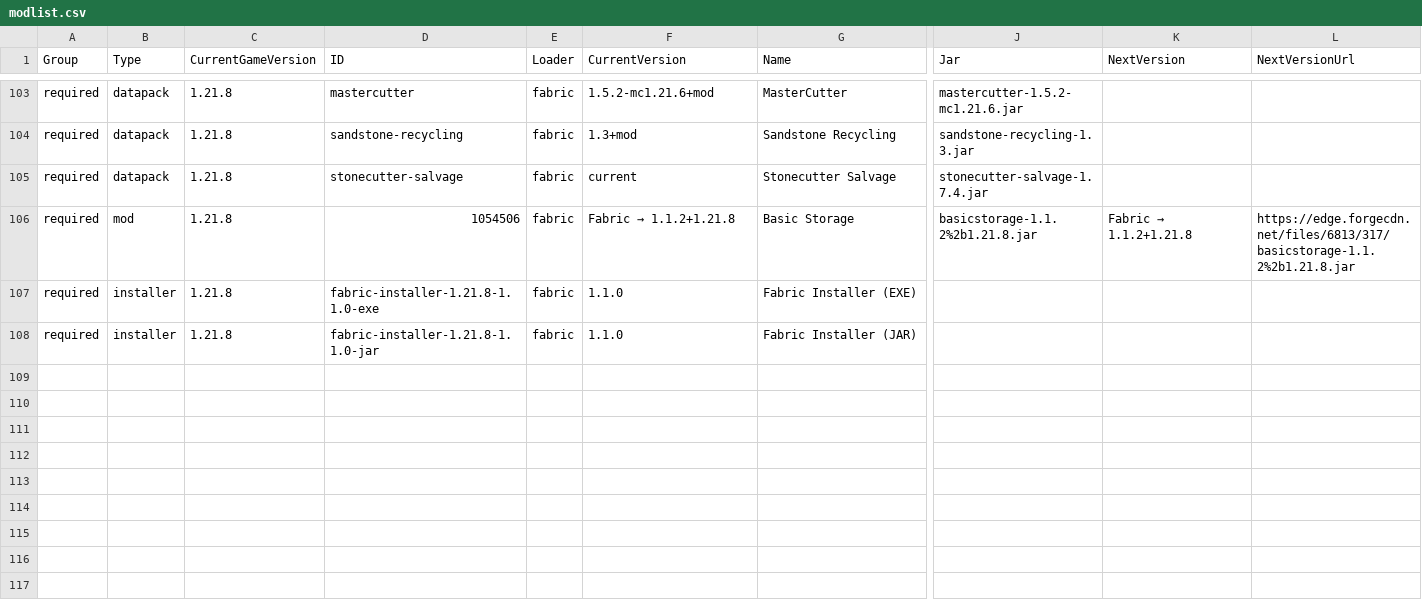
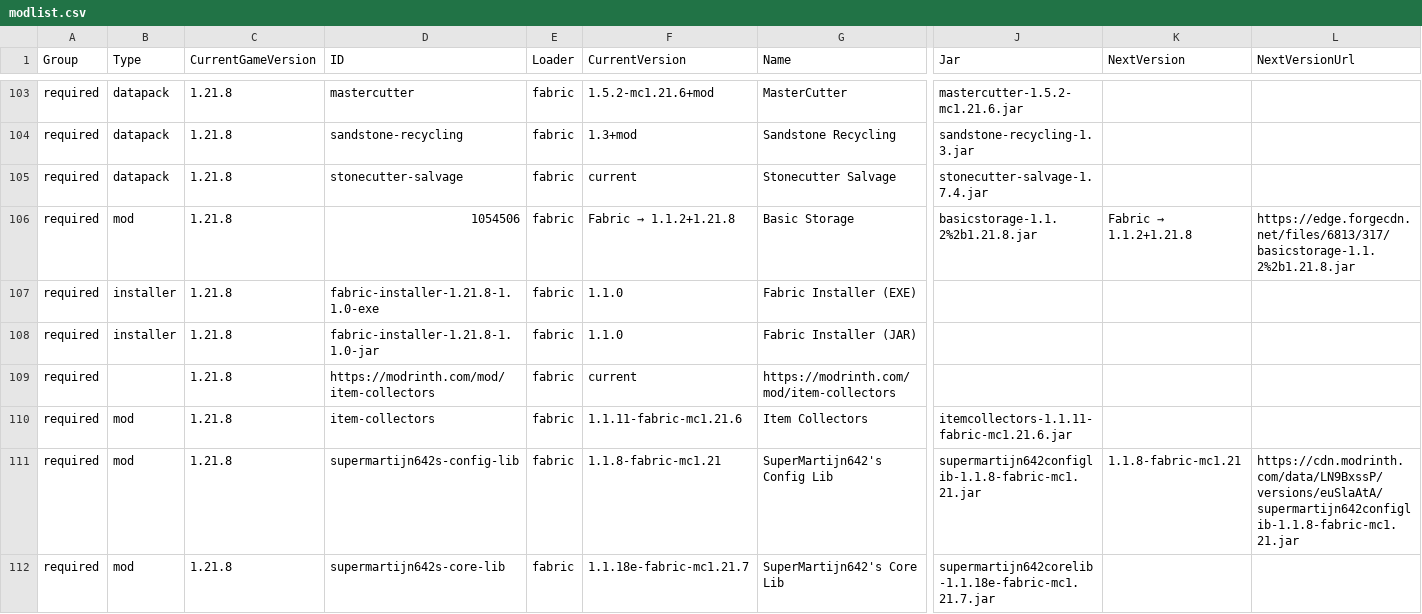
Before and after one commit to survivorsunited/minecraft-mods-manager, a CSV file: modlist.csv, drawn as a sheet; only a part is shown, gaps mark what is left out; rows hold the shown columns only; the diff names each change by its address in the sheet, - before the commit and + after, or states it on an @@ line.

Commit message:
add new mods.

```diff
--- a/modlist.csv
+++ b/modlist.csv
+row 109: required |  | 1.21.8 | https://modrinth.com/mod/item-collectors | fabric | current | https://modrinth.com/mod/item-collectors
+row 110: required | mod | 1.21.8 | item-collectors | fabric | 1.1.11-fabric-mc1.21.6 | Item Collectors | itemcollectors-1.1.11-fabric-mc1.21.6.jar
+row 111: required | mod | 1.21.8 | supermartijn642s-config-lib | fabric | 1.1.8-fabric-mc1.21 | SuperMartijn642's Config Lib | supermartijn642configlib-1.1.8-fabric-mc1.21.jar | 1.1.8-fabric-mc1.21 | https://cdn.modrinth.com/data/LN9BxssP/versions/euSlaAtA/supermartijn642configlib-1.1.8-fabric-mc1.21.jar
+row 112: required | mod | 1.21.8 | supermartijn642s-core-lib | fabric | 1.1.18e-fabric-mc1.21.7 | SuperMartijn642's Core Lib | supermartijn642corelib-1.1.18e-fabric-mc1.21.7.jar
```
